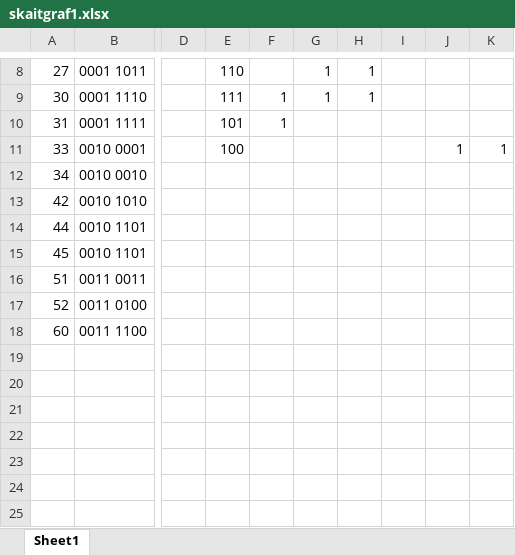
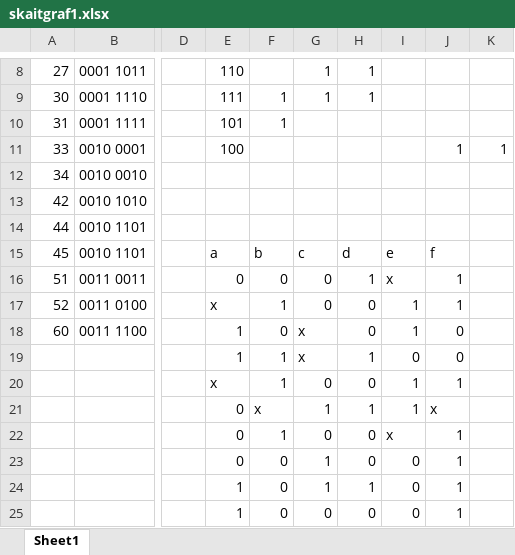
Before and after one commit to Mozz-y/KTU, an Excel workbook: 2 KURSAS/skaitgraf1.xlsx, sheet Sheet1, drawn as a sheet; only a part is shown, gaps mark what is left out; values as stored, in another font and other column widths than the file's, no cell formats; rows hold the shown columns only; the diff names each change by its address in the sheet, - before the commit and + after, or states it on an @@ line.

Commit message:
Add files via upload

```diff
--- a/2 KURSAS/skaitgraf1.xlsx (sheet Sheet1)
+++ b/2 KURSAS/skaitgraf1.xlsx (sheet Sheet1)
-E15: (empty)
+E15: a
-F15: (empty)
+F15: b
-G15: (empty)
+G15: c
-H15: (empty)
+H15: d
-I15: (empty)
+I15: e
-J15: (empty)
+J15: f
-E16: (empty)
+E16: 0
-F16: (empty)
+F16: 0
-G16:G17: (empty)
+G16:G17: 0
-H16: (empty)
+H16: 1
-I16: (empty)
+I16: x
-J16:J17: (empty)
+J16:J17: 1
-E17: (empty)
+E17: x
-F17: (empty)
+F17: 1
-H17:H18: (empty)
+H17:H18: 0
-I17:I18: (empty)
+I17:I18: 1
-E18: (empty)
+E18: 1
-F18: (empty)
+F18: 0
-G18: (empty)
+G18: x
-J18: (empty)
+J18: 0
+row 19:  |  |  | 1 | 1 | x | 1 | 0 | 0
+row 20:  |  |  | x | 1 | 0 | 0 | 1 | 1
+row 21:  |  |  | 0 | x | 1 | 1 | 1 | x
+row 22:  |  |  | 0 | 1 | 0 | 0 | x | 1
+row 23:  |  |  | 0 | 0 | 1 | 0 | 0 | 1
+row 24:  |  |  | 1 | 0 | 1 | 1 | 0 | 1
+row 25:  |  |  | 1 | 0 | 0 | 0 | 0 | 1
```
Also changed, not shown: cell formats.
